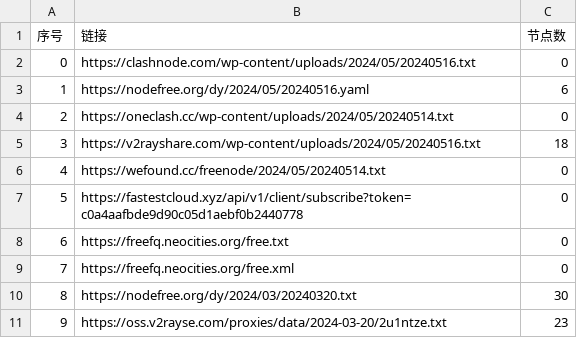
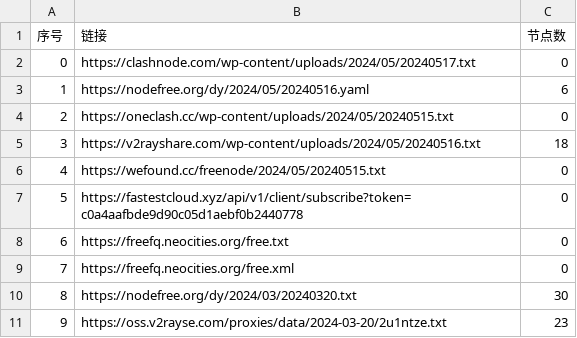
Before and after one commit to chxxyz2004/NoMoreWalls, a CSV file: list_result.csv, drawn as a sheet; only a part is shown.

```diff
--- a/list_result.csv
+++ b/list_result.csv
@@ -1,7 +1,7 @@
 序号,链接,节点数
-0,https://clashnode.com/wp-content/uploads/2024/05/20240516.txt,0
+0,https://clashnode.com/wp-content/uploads/2024/05/20240517.txt,0
 1,https://nodefree.org/dy/2024/05/20240516.yaml,6
-2,https://oneclash.cc/wp-content/uploads/2024/05/20240514.txt,0
+2,https://oneclash.cc/wp-content/uploads/2024/05/20240515.txt,0
 3,https://v2rayshare.com/wp-content/uploads/2024/05/20240516.txt,18
-4,https://wefound.cc/freenode/2024/05/20240514.txt,0
+4,https://wefound.cc/freenode/2024/05/20240515.txt,0
 5,https://fastestcloud.xyz/api/v1/client/subscribe?token=c0a4aafbde9d90c05d1aebf0b2440778,0
```
Also changed, not shown: 5 other files.
